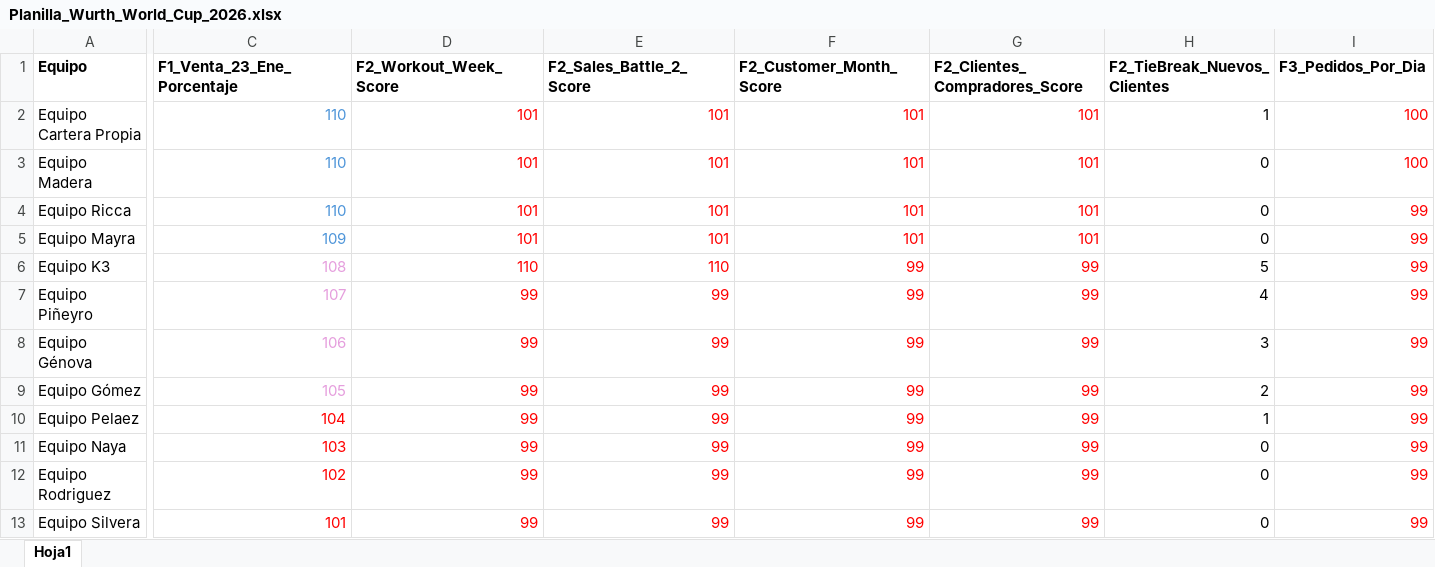
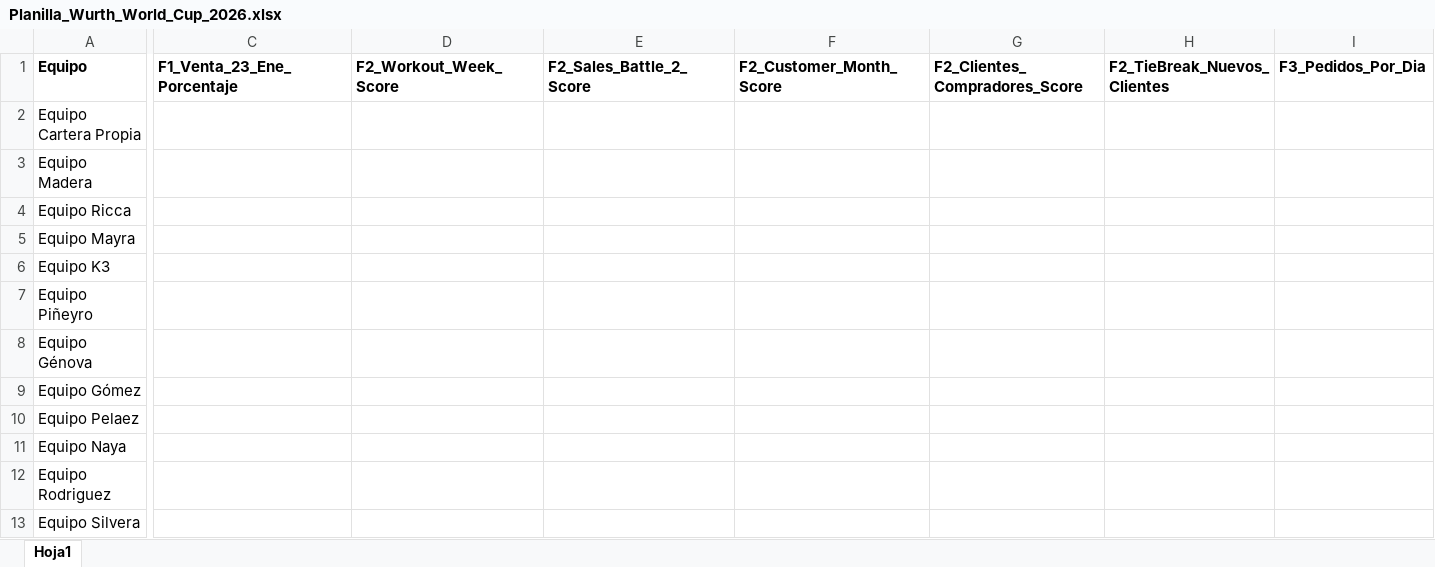
Before and after one commit to wurth-fidelidad-uy/wurth-mundial-2026, an Excel workbook: Planilla_Wurth_World_Cup_2026.xlsx, sheet Hoja1, drawn as a sheet; only a part is shown, gaps mark what is left out; values as stored, in another font and other column widths than the file's, no borders; the diff names each change by its address in the sheet, - before the commit and + after, or states it on an @@ line.

Commit message:
Add files via upload

```diff
--- a/Planilla_Wurth_World_Cup_2026.xlsx (sheet Hoja1)
+++ b/Planilla_Wurth_World_Cup_2026.xlsx (sheet Hoja1)
-C2:C4: 110
+C2:C4: (empty)
-D2:D5: 101
+D2:D5: (empty)
-E2:E5: 101
+E2:E5: (empty)
-F2:F5: 101
+F2:F5: (empty)
-G2:G5: 101
+G2:G5: (empty)
-H2: 1
+H2: (empty)
-I2:I3: 100
+I2:I3: (empty)
-H3:H5: 0
+H3:H5: (empty)
-I4:I13: 99
+I4:I13: (empty)
-C5: 109
+C5: (empty)
-C6: 108
+C6: (empty)
-D6: 110
+D6: (empty)
-E6: 110
+E6: (empty)
-F6:F13: 99
+F6:F13: (empty)
-G6:G13: 99
+G6:G13: (empty)
-H6: 5
+H6: (empty)
-C7: 107
+C7: (empty)
-D7:D13: 99
+D7:D13: (empty)
-E7:E13: 99
+E7:E13: (empty)
-H7: 4
+H7: (empty)
-C8: 106
+C8: (empty)
-H8: 3
+H8: (empty)
-C9: 105
+C9: (empty)
-H9: 2
+H9: (empty)
-C10: 104
+C10: (empty)
-H10: 1
+H10: (empty)
-C11: 103
+C11: (empty)
-H11:H13: 0
+H11:H13: (empty)
-C12: 102
+C12: (empty)
-C13: 101
+C13: (empty)
```
